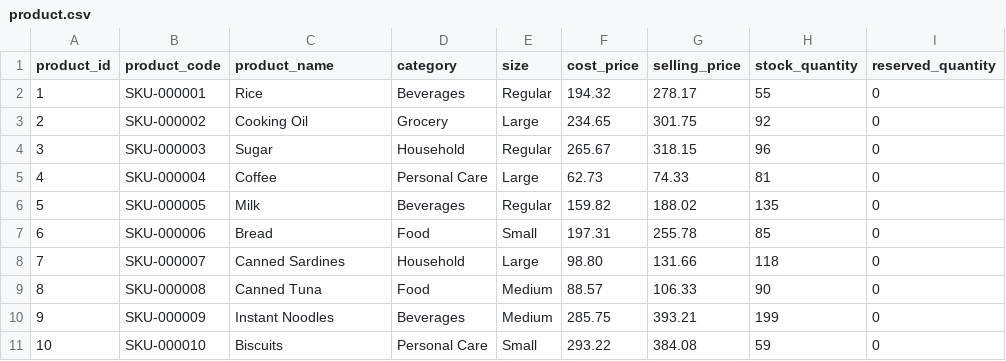
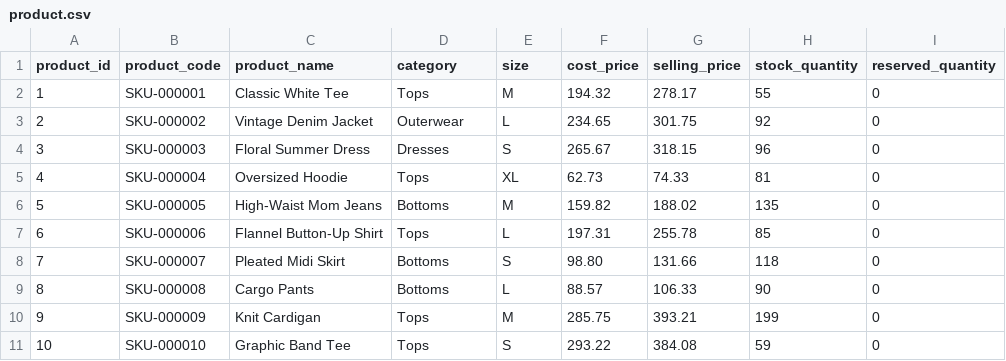
Before and after one commit to NipdeZxc/Second-Daze-Apparel, a CSV file: dataset/product.csv, drawn as a sheet; only a part is shown; the diff covers the shown part only; the diff names each change by its address in the sheet, - before the commit and + after, or states it on an @@ line.

Commit message:
Replace grocery product dataset with apparel items

```diff
--- a/dataset/product.csv
+++ b/dataset/product.csv
-C2 (product_name): Rice
+C2 (product_name): Classic White Tee
-D2 (category): Beverages
+D2 (category): Tops
-E2 (size): Regular
+E2 (size): M
-C3 (product_name): Cooking Oil
+C3 (product_name): Vintage Denim Jacket
-D3 (category): Grocery
+D3 (category): Outerwear
-E3 (size): Large
+E3 (size): L
-C4 (product_name): Sugar
+C4 (product_name): Floral Summer Dress
-D4 (category): Household
+D4 (category): Dresses
-E4 (size): Regular
+E4 (size): S
-C5 (product_name): Coffee
+C5 (product_name): Oversized Hoodie
-D5 (category): Personal Care
+D5 (category): Tops
-E5 (size): Large
+E5 (size): XL
-C6 (product_name): Milk
+C6 (product_name): High-Waist Mom Jeans
-D6 (category): Beverages
+D6 (category): Bottoms
-E6 (size): Regular
+E6 (size): M
-C7 (product_name): Bread
+C7 (product_name): Flannel Button-Up Shirt
-D7 (category): Food
+D7 (category): Tops
-E7 (size): Small
+E7 (size): L
-C8 (product_name): Canned Sardines
+C8 (product_name): Pleated Midi Skirt
-D8 (category): Household
+D8 (category): Bottoms
-E8 (size): Large
+E8 (size): S
-C9 (product_name): Canned Tuna
+C9 (product_name): Cargo Pants
-D9 (category): Food
+D9 (category): Bottoms
-E9 (size): Medium
+E9 (size): L
-C10 (product_name): Instant Noodles
+C10 (product_name): Knit Cardigan
-D10 (category): Beverages
+D10 (category): Tops
-E10 (size): Medium
+E10 (size): M
-C11 (product_name): Biscuits
+C11 (product_name): Graphic Band Tee
-D11 (category): Personal Care
+D11 (category): Tops
-E11 (size): Small
+E11 (size): S
```
Also changed, not shown: 90 edited cells elsewhere in this file.
